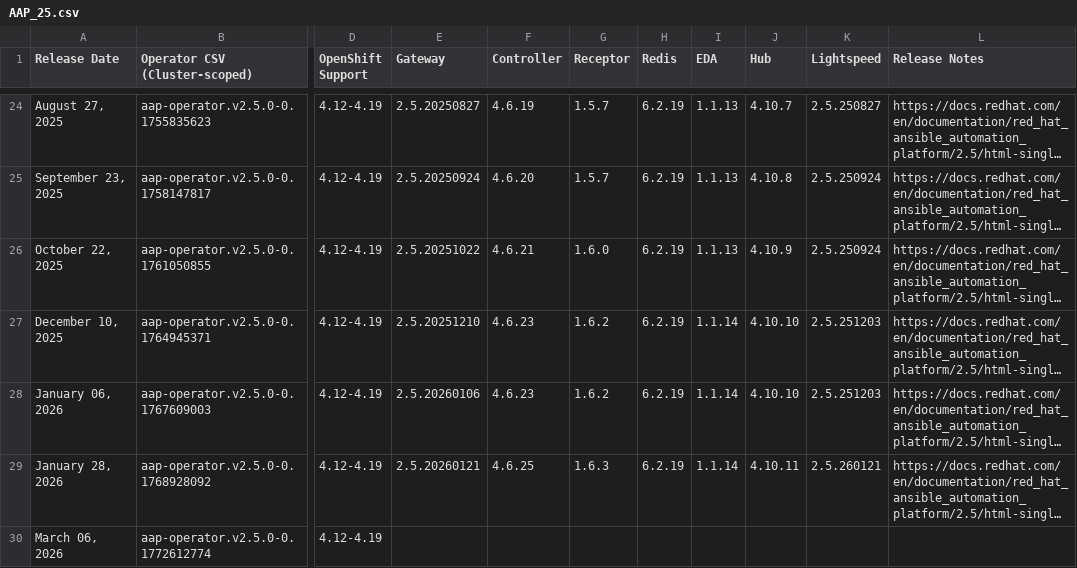
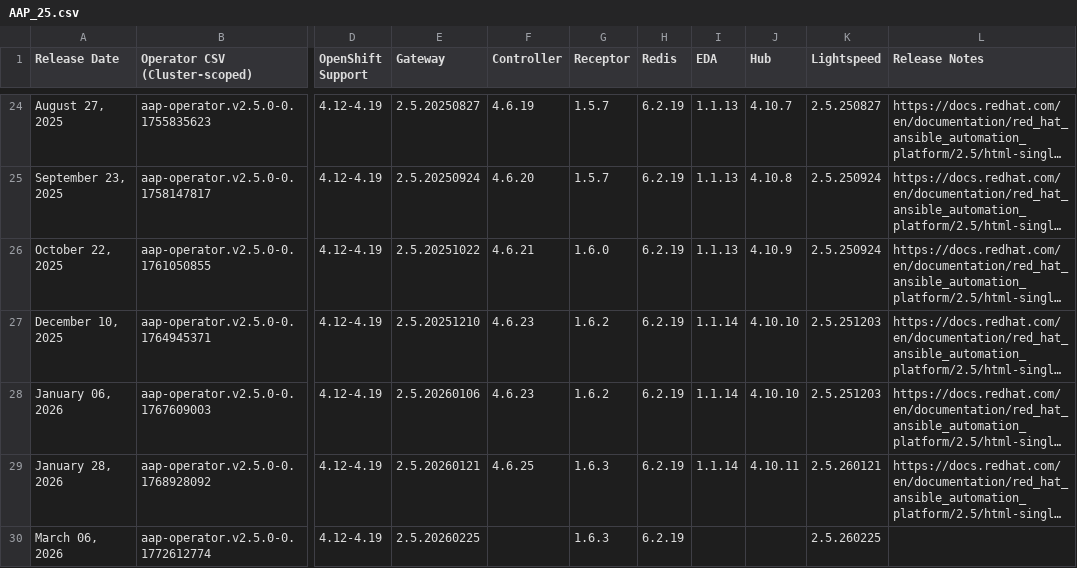
Before and after one commit to CastawayEGR/aap-openshift-compatibility-matrix, a CSV file: data/AAP_25.csv, drawn as a sheet; only a part is shown, gaps mark what is left out; long unchanged cells end in …; the diff names each change by its address in the sheet, - before the commit and + after, or states it on an @@ line.

Commit message:
Update files: data/AAP_25.csv data/AAP_26.csv

```diff
--- a/data/AAP_25.csv
+++ b/data/AAP_25.csv
-E30 (Gateway): (empty)
+E30 (Gateway): 2.5.20260225
-G30 (Receptor): (empty)
+G30 (Receptor): 1.6.3
-H30 (Redis): (empty)
+H30 (Redis): 6.2.19
-K30 (Lightspeed): (empty)
+K30 (Lightspeed): 2.5.260225
```
Also changed, not shown: data/AAP_26.csv.
